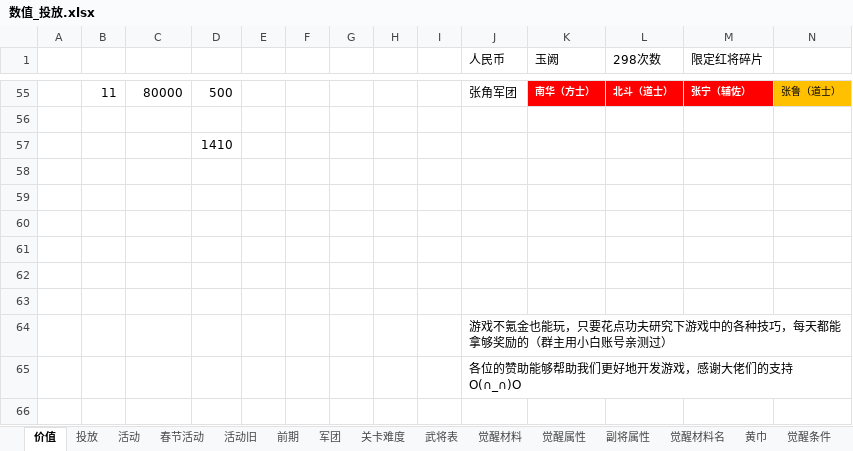
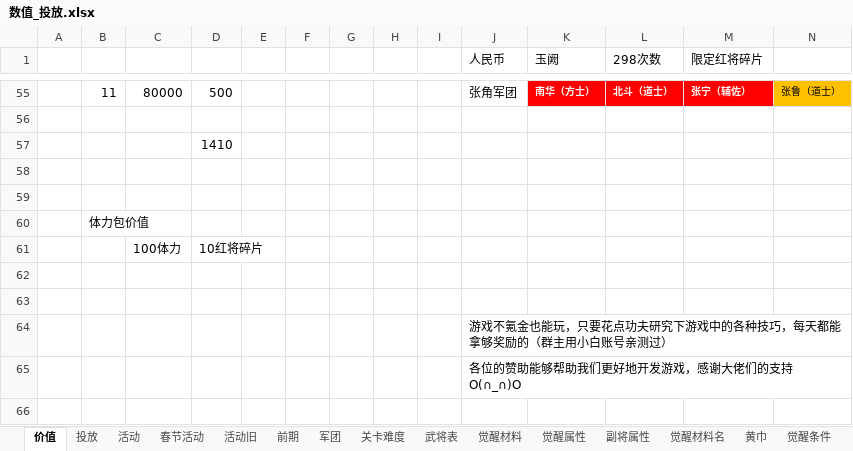
Before and after one commit to MiYanLiang/HeroScrollPj, an Excel workbook: 策划文档/数值_投放.xlsx, sheet 价值, drawn as a sheet; only a part is shown, gaps mark what is left out; values as stored, in another font and other column widths than the file's, no borders; charts and pictures not drawn; rows hold the shown columns only; the diff names each change by its address in the sheet, - before the commit and + after, or states it on an @@ line.

```diff
--- a/策划文档/数值_投放.xlsx (sheet 价值)
+++ b/策划文档/数值_投放.xlsx (sheet 价值)
-B60: (empty)
+B60: 体力包价值
-row 61: (empty)
+row 61:  |  | 100体力 | 10红将碎片
```
Also changed, not shown: sheet 春节活动, sheet 投放, 5 other files.
